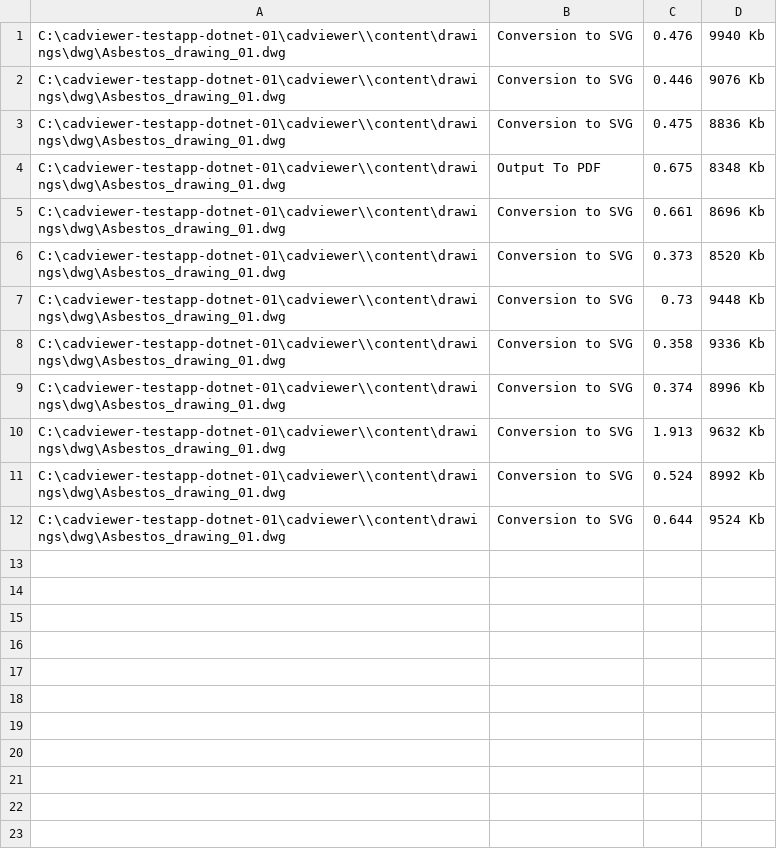
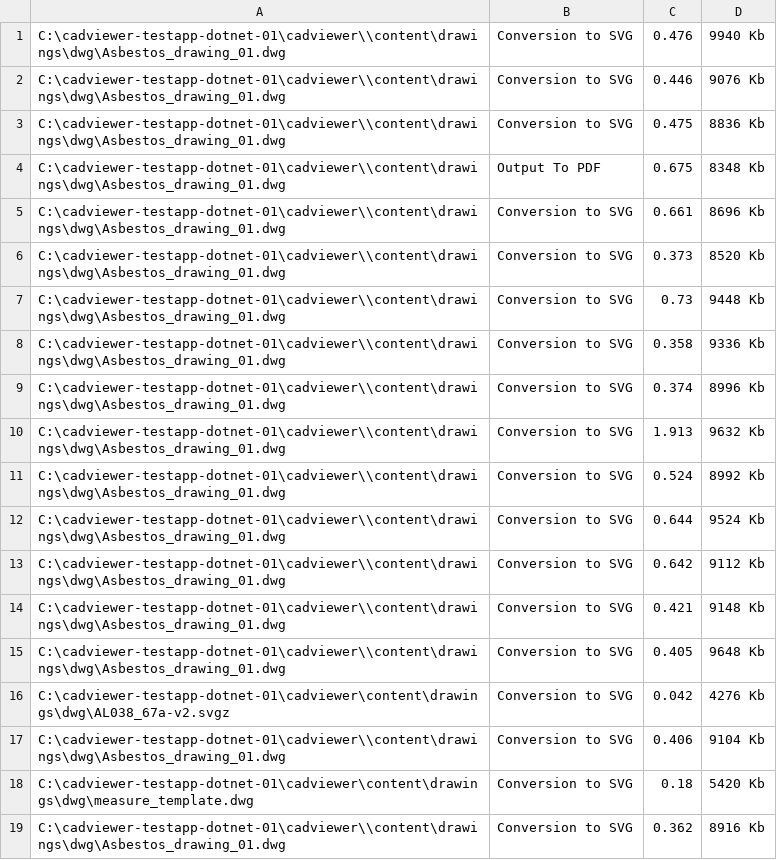
Before and after one commit to CADViewer/cadviewer-testapp-dotnet-01, a CSV file: cadviewer/converters/ax2024/windows/memorydata.csv, drawn as a sheet; the diff names each change by its address in the sheet, - before the commit and + after, or states it on an @@ line.

Commit message:
callApiConversionHandler.ashx update

```diff
--- a/cadviewer/converters/ax2024/windows/memorydata.csv
+++ b/cadviewer/converters/ax2024/windows/memorydata.csv
+row 13: C:\cadviewer-testapp-dotnet-01\cadviewer\\content\drawings\dwg\Asbestos_drawing_01.dwg | Conversion to SVG | 0.642 | 9112 Kb
+row 14: C:\cadviewer-testapp-dotnet-01\cadviewer\\content\drawings\dwg\Asbestos_drawing_01.dwg | Conversion to SVG | 0.421 | 9148 Kb
+row 15: C:\cadviewer-testapp-dotnet-01\cadviewer\\content\drawings\dwg\Asbestos_drawing_01.dwg | Conversion to SVG | 0.405 | 9648 Kb
+row 16: C:\cadviewer-testapp-dotnet-01\cadviewer\content\drawings\dwg\AL038_67a-v2.svgz | Conversion to SVG | 0.042 | 4276 Kb
+row 17: C:\cadviewer-testapp-dotnet-01\cadviewer\\content\drawings\dwg\Asbestos_drawing_01.dwg | Conversion to SVG | 0.406 | 9104 Kb
+row 18: C:\cadviewer-testapp-dotnet-01\cadviewer\content\drawings\dwg\measure_template.dwg | Conversion to SVG | 0.18 | 5420 Kb
+row 19: C:\cadviewer-testapp-dotnet-01\cadviewer\\content\drawings\dwg\Asbestos_drawing_01.dwg | Conversion to SVG | 0.362 | 8916 Kb
```
Also changed, not shown: 13 other files.
